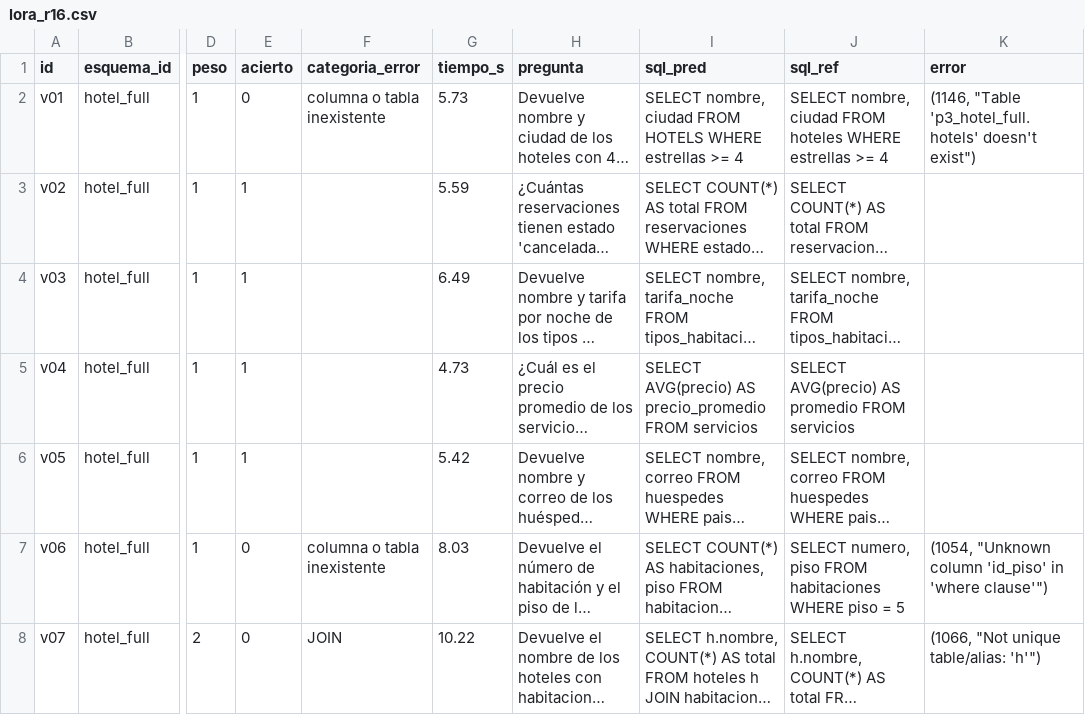
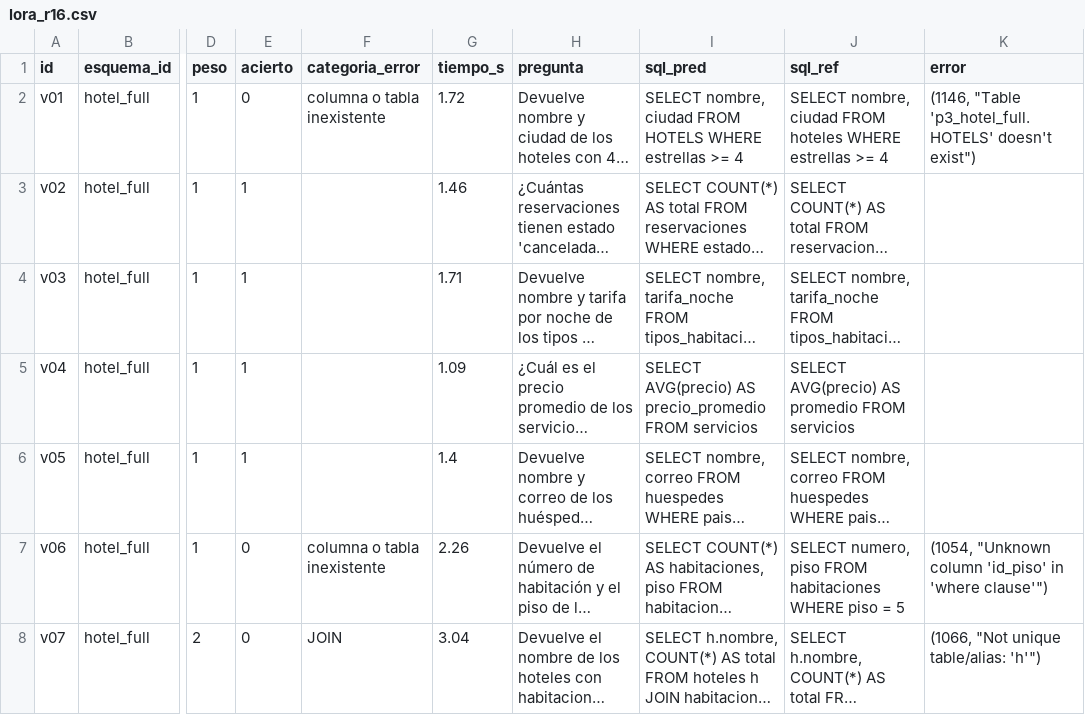
Before and after one commit to Anton17303/Deep-Learning, a CSV file: resultados/lora_r16.csv, drawn as a sheet; only a part is shown, gaps mark what is left out; long unchanged cells end in …; the diff covers the shown part only; the diff names each change by its address in the sheet, - before the commit and + after, or states it on an @@ line.

```diff
--- a/resultados/lora_r16.csv
+++ b/resultados/lora_r16.csv
-G2 (tiempo_s): 5.73
+G2 (tiempo_s): 1.72
-K2 (error): (1146, "Table 'p3_hotel_full.hotels' doesn't exist")
+K2 (error): (1146, "Table 'p3_hotel_full.HOTELS' doesn't exist")
-G3 (tiempo_s): 5.59
+G3 (tiempo_s): 1.46
-G4 (tiempo_s): 6.49
+G4 (tiempo_s): 1.71
-G5 (tiempo_s): 4.73
+G5 (tiempo_s): 1.09
-G6 (tiempo_s): 5.42
+G6 (tiempo_s): 1.4
-G7 (tiempo_s): 8.03
+G7 (tiempo_s): 2.26
-G8 (tiempo_s): 10.22
+G8 (tiempo_s): 3.04
```
Also changed, not shown: 39 edited cells elsewhere in this file, resultados/baseline.csv, resultados/lora_r8.csv, 36 other files.
